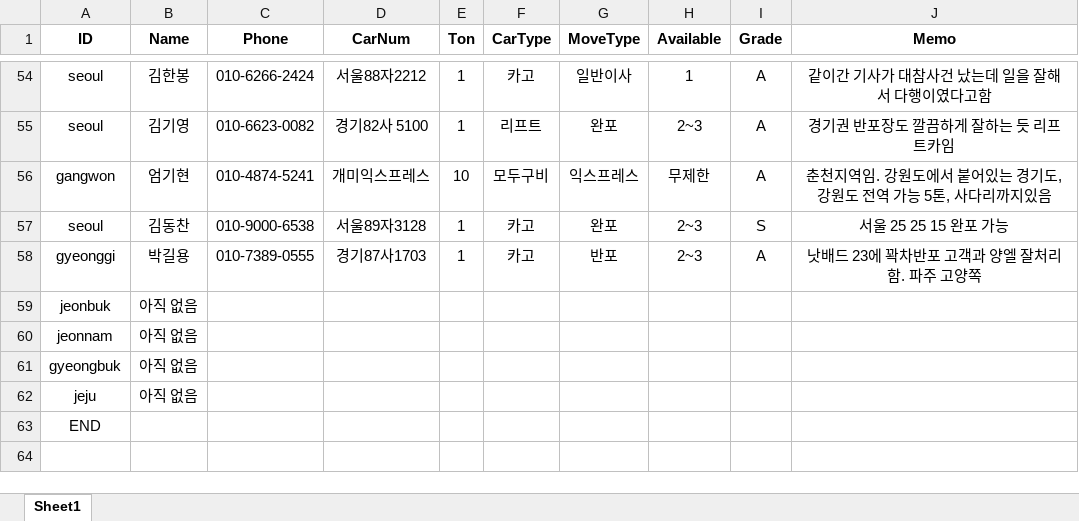
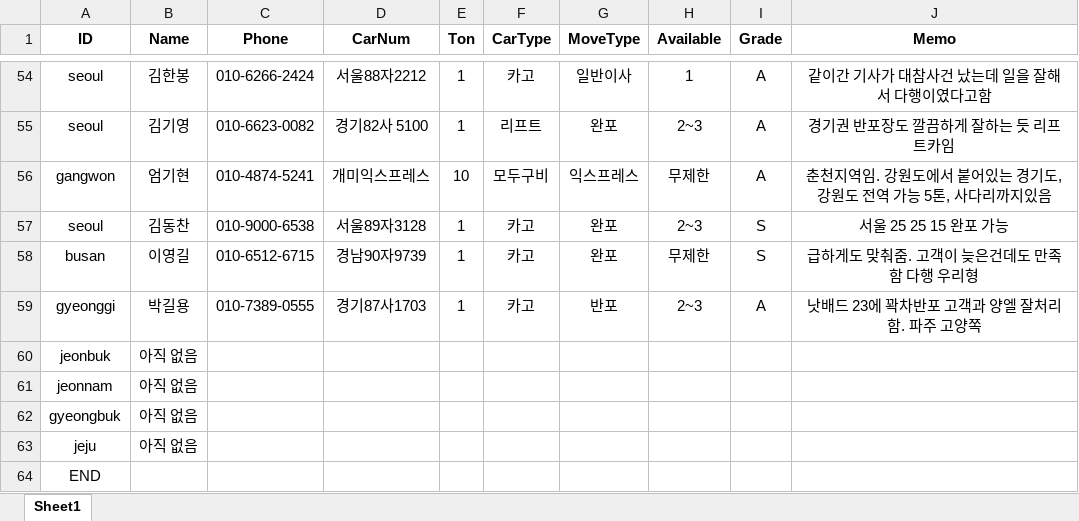
Before and after one commit to JinSNU/MoveUniversity, an Excel workbook: articles.xlsx, sheet Sheet1, drawn as a sheet; only a part is shown, gaps mark what is left out; values as stored, in another font and other column widths than the file's, no borders; the diff names each change by its address in the sheet, - before the commit and + after, or states it on an @@ line.

Commit message:
Updated files

```diff
--- a/articles.xlsx (sheet Sheet1)
+++ b/articles.xlsx (sheet Sheet1)
+row 58: busan | 이영길 | 010-6512-6715 | 경남90자9739 | 1 | 카고 | 완포 | 무제한 | S | 급하게도 맞춰줌. 고객이 늦은건데도 만족함 다행 우리형
```
